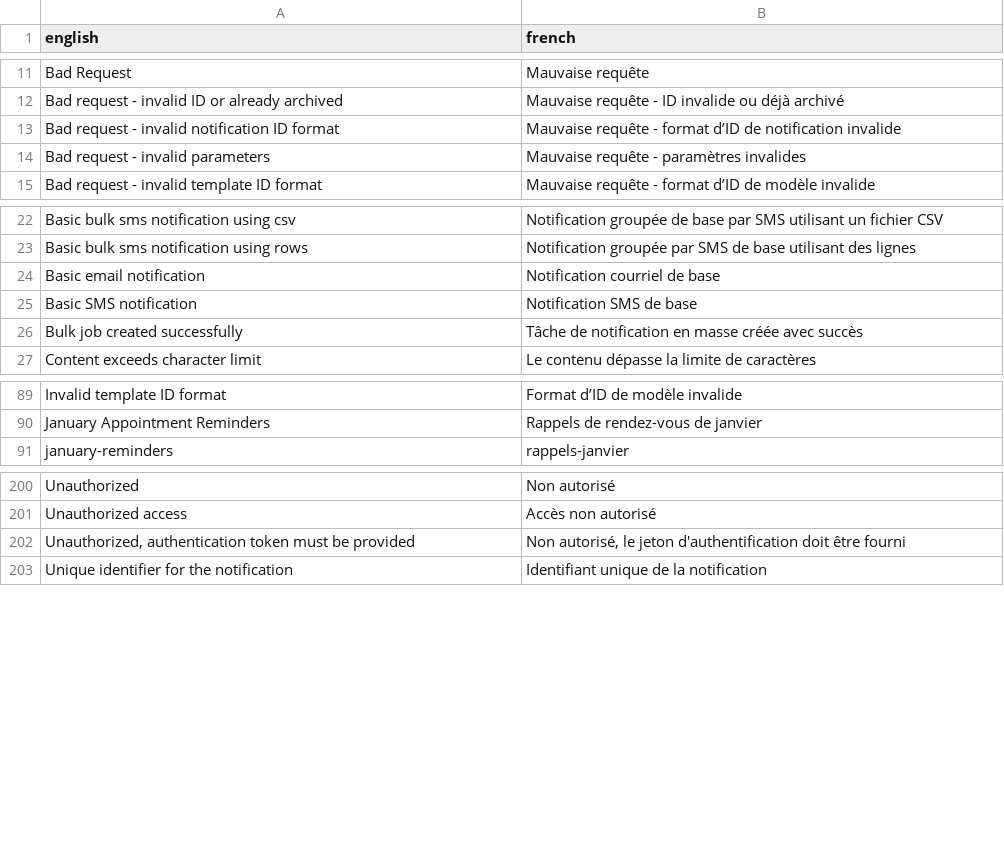
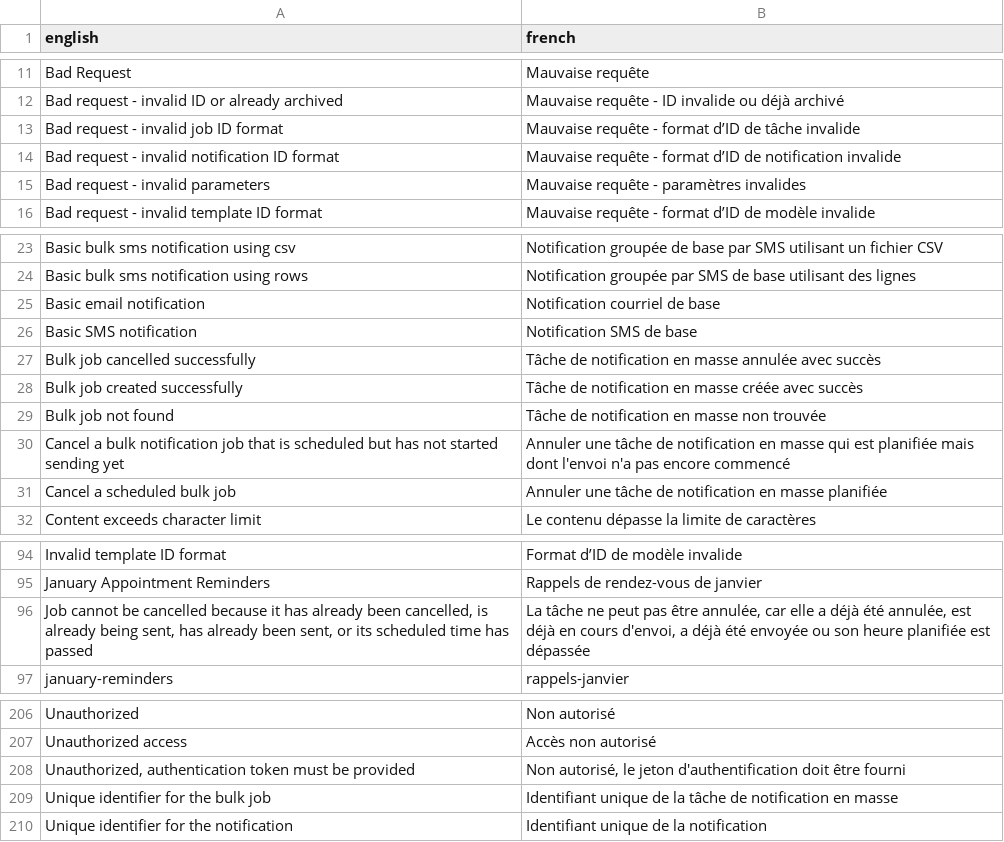
Before and after one commit to cds-snc/notification-api, a CSV file: openapi/translations/fr.csv, drawn as a sheet; only a part is shown, gaps mark what is left out.

Commit message:
Open API spec for `DELETE /v2/notifications/bulk/job_id` (#3042)

```diff
--- a/openapi/translations/fr.csv
+++ b/openapi/translations/fr.csv
@@ -12,2 +12,3 @@
 "Bad request - invalid ID or already archived","Mauvaise requête - ID invalide ou déjà archivé"
+"Bad request - invalid job ID format","Mauvaise requête - format d’ID de tâche invalide"
 "Bad request - invalid notification ID format","Mauvaise requête - format d’ID de notification invalide"
@@ -25,3 +26,7 @@
 "Basic SMS notification","Notification SMS de base"
+"Bulk job cancelled successfully","Tâche de notification en masse annulée avec succès"
 "Bulk job created successfully","Tâche de notification en masse créée avec succès"
+"Bulk job not found","Tâche de notification en masse non trouvée"
+"Cancel a bulk notification job that is scheduled but has not started sending yet","Annuler une tâche de notification en masse qui est planifiée mais dont l'envoi n'a pas encore commencé"
+"Cancel a scheduled bulk job","Annuler une tâche de notification en masse planifiée"
 "Content exceeds character limit","Le contenu dépasse la limite de caractères"
@@ -90,2 +95,3 @@
 "January Appointment Reminders","Rappels de rendez-vous de janvier"
+"Job cannot be cancelled because it has already been cancelled, is already being sent, has already been sent, or its scheduled time has passed","La tâche ne peut pas être annulée, car elle a déjà été annulée, est déjà en cours d'envoi, a déjà été envoyée ou son heure planifiée est dépassée"
 "january-reminders","rappels-janvier"
@@ -202,2 +208,3 @@
 "Unauthorized, authentication token must be provided","Non autorisé, le jeton d'authentification doit être fourni"
+"Unique identifier for the bulk job","Identifiant unique de la tâche de notification en masse"
 "Unique identifier for the notification","Identifiant unique de la notification"
```
Also changed, not shown: 3 other files.
